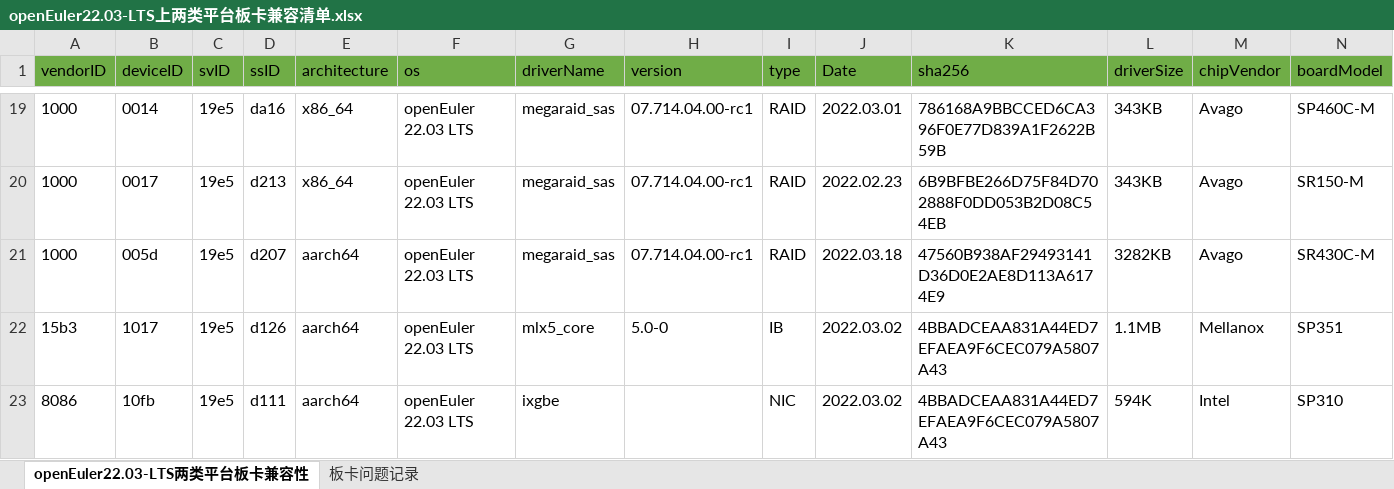
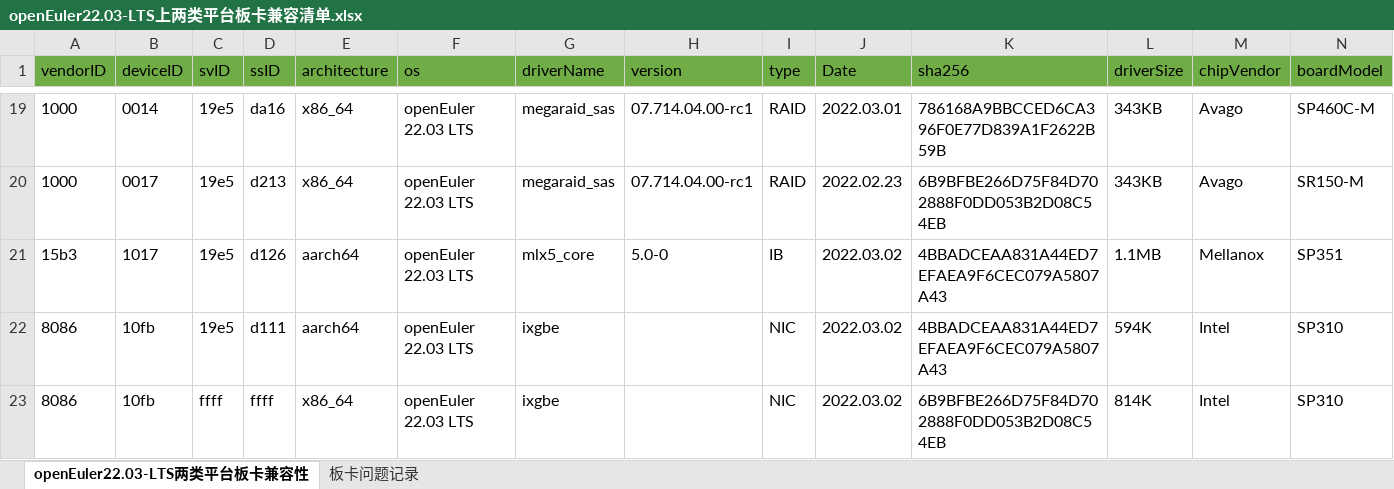
Before and after one commit to openeuler-mirror/website-v2, an Excel workbook: data/compatibility/openEuler22.03-LTS上两类平台板卡兼容清单.xlsx, sheet openEuler22.03-LTS两类平台板卡兼容性, drawn as a sheet; only a part is shown, gaps mark what is left out; the shorter side is filled out with more unchanged rows; values as stored, in another font and other column widths than the file's, no borders; charts and pictures not drawn; rows hold the shown columns only; the diff names each change by its address in the sheet, - before the commit and + after, or states it on an @@ line.

```diff
--- a/data/compatibility/openEuler22.03-LTS上两类平台板卡兼容清单.xlsx (sheet openEuler22.03-LTS两类平台板卡兼容性)
+++ b/data/compatibility/openEuler22.03-LTS上两类平台板卡兼容清单.xlsx (sheet openEuler22.03-LTS两类平台板卡兼容性)
-row 21: 1000 | 005d | 19e5 | d207 | aarch64 | openEuler 22.03 LTS | megaraid_sas | 07.714.04.00-rc1 | RAID | 2022.03.18 | 47560B938AF29493141D36D0E2AE8D113A6174E9 | 3282KB | Avago | SR430C-M
```
Also changed, not shown: charts or pictures, data/compatibility/openEuler20.03-LTS-SP3上两类平台板卡兼容清单.xlsx, 2 other files.
